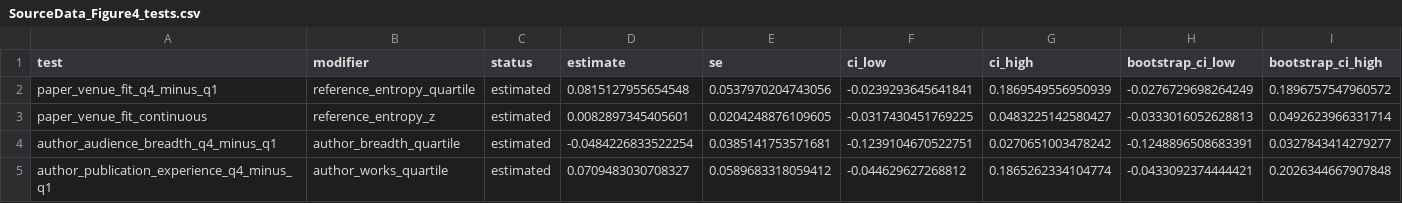
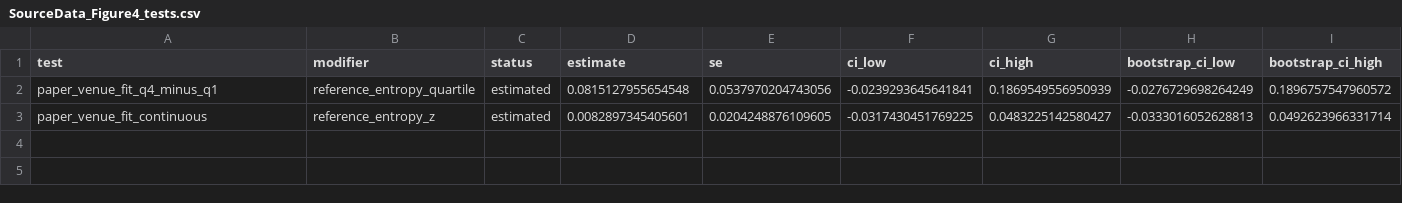
Before and after one commit to Wang-Haining/sci_diff, a CSV file: results/qss_v3/figures/source_data/SourceData_Figure4_tests.csv, drawn as a sheet; only a part is shown; rows hold the shown columns only; the diff names each change by its address in the sheet, - before the commit and + after, or states it on an @@ line.

Commit message:
Regenerate figures with within-author evidence

```diff
--- a/results/qss_v3/figures/source_data/SourceData_Figure4_tests.csv
+++ b/results/qss_v3/figures/source_data/SourceData_Figure4_tests.csv
-row 4: author_audience_breadth_q4_minus_q1 | author_breadth_quartile | estimated | -0.0484226833522254 | 0.0385141753571681 | -0.1239104670522751 | 0.0270651003478242 | -0.1248896508683391 | 0.0327843414279277
-row 5: author_publication_experience_q4_minus_q1 | author_works_quartile | estimated | 0.0709483030708327 | 0.0589683318059412 | -0.044629627268812 | 0.1865262334104774 | -0.0433092374444421 | 0.2026344667907848
```
Also changed, not shown: results/qss_v3/figures/source_data/source_data_manifest.csv, 11 other files.
